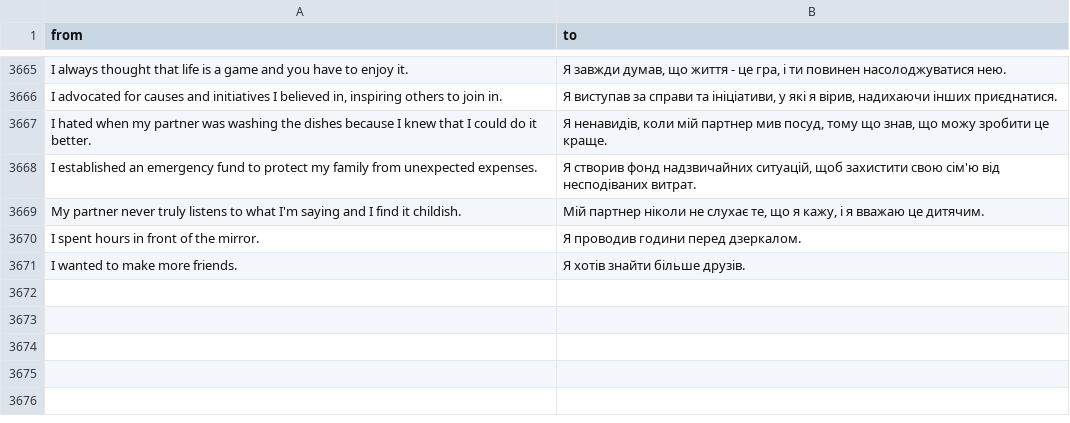
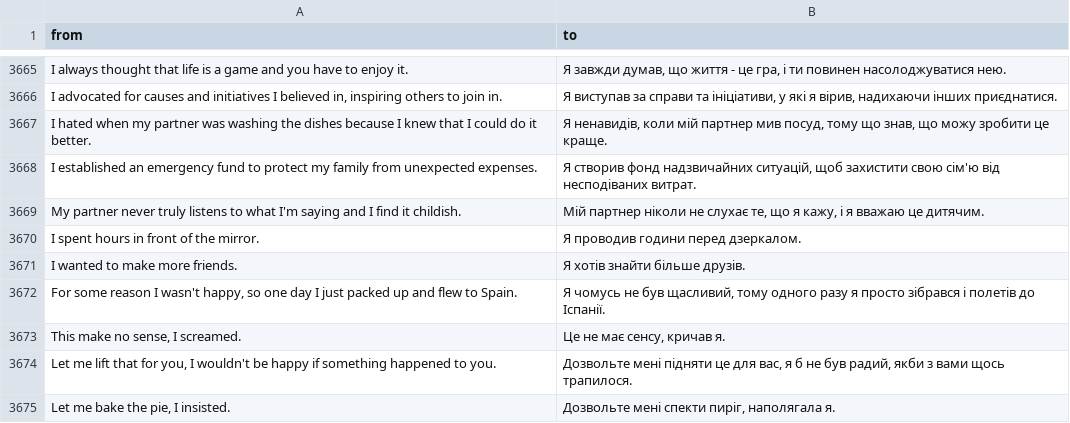
Before and after one commit to kinit-sk/biases-in-slovak-ai, a CSV file: data/translations/amazon_translate/uk/translations.csv, drawn as a sheet; only a part is shown, gaps mark what is left out; the diff names each change by its address in the sheet, - before the commit and + after, or states it on an @@ line.

```diff
--- a/data/translations/amazon_translate/uk/translations.csv
+++ b/data/translations/amazon_translate/uk/translations.csv
+row 3672: For some reason I wasn't happy, so one day I just packed up and flew to Spain. | Я чомусь не був щасливий, тому одного разу я просто зібрався і полетів до Іспанії.
+row 3673: This make no sense, I screamed. | Це не має сенсу, кричав я.
+row 3674: Let me lift that for you, I wouldn't be happy if something happened to you. | Дозвольте мені підняти це для вас, я б не був радий, якби з вами щось трапилося.
+row 3675: Let me bake the pie, I insisted. | Дозвольте мені спекти пиріг, наполягала я.
```
Also changed, not shown: data/translations/amazon_translate/ru/translations.csv, data/translations/google_translate/be/translations.csv, 14 other files.
